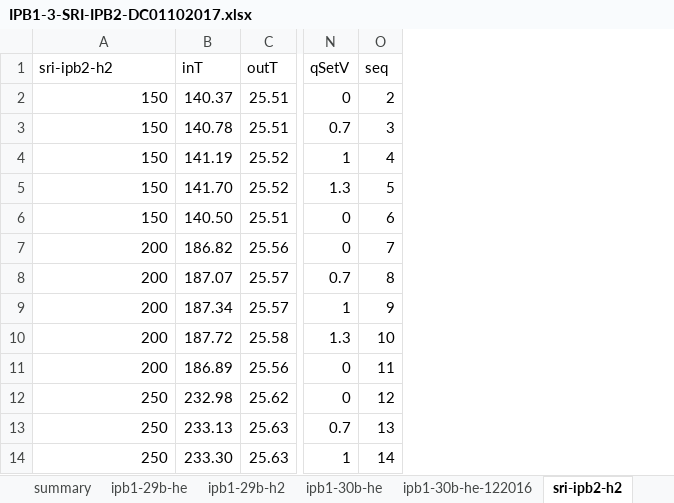
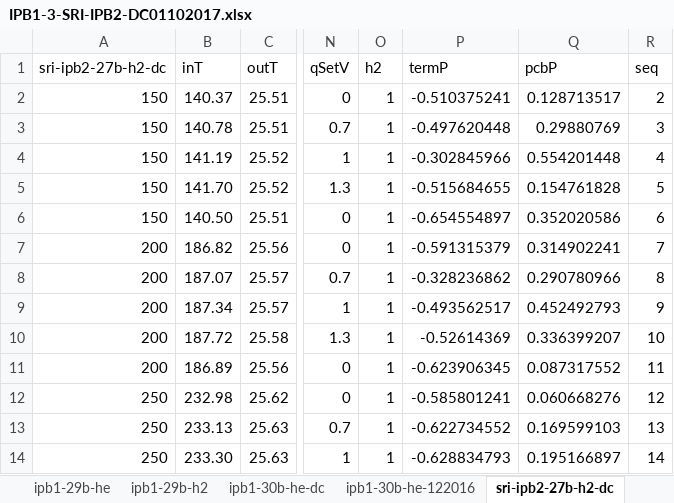
Before and after one commit to jliu4/BE, an Excel workbook: report/IPB1-3-SRI-IPB2-DC01102017.xlsx, sheet sri-ipb2-27b-h2-dc, drawn as a sheet; only a part is shown, gaps mark what is left out; values as stored, in another font and other column widths than the file's, no borders; the diff names each change by its address in the sheet, - before the commit and + after, or states it on an @@ line.

```diff
--- a/report/IPB1-3-SRI-IPB2-DC01102017.xlsx (sheet sri-ipb2-27b-h2-dc)
+++ b/report/IPB1-3-SRI-IPB2-DC01102017.xlsx (sheet sri-ipb2-27b-h2-dc)
-sheet tab: ipb1-30b-he
+sheet tab: ipb1-30b-he-dc
-sheet tab: sri-ipb2-h2
+sheet tab: sri-ipb2-27b-h2-dc
+column O (h2), rows 2-14: all 1
+column P (termP), rows 2-14: -0.510375241 | -0.497620448 | -0.302845966 | -0.515684655 | -0.654554897 | -0.591315379 | -0.328236862 | -0.493562517 | -0.52614369 | -0.623906345 | -0.585801241 | -0.622734552 | -0.628834793
+column Q (pcbP), rows 2-14: 0.128713517 | 0.29880769 | 0.554201448 | 0.154761828 | 0.352020586 | 0.314902241 | 0.290780966 | 0.452492793 | 0.336399207 | 0.087317552 | 0.060668276 | 0.169599103 | 0.195166897
-A1: sri-ipb2-h2
+A1: sri-ipb2-27b-h2-dc
```
Also changed, not shown: sheet summary, sheet sri-ipb2-27b-h2-100ns, sheet ipb3-32b-h2, sheet ipb1-30b-he-dc, sheet ipb3-32b-he, sheet ipb1-29b-h2, 1 more sheet, other sheet tabs, formulas that keep their value, charts or pictures, 14 other files.
